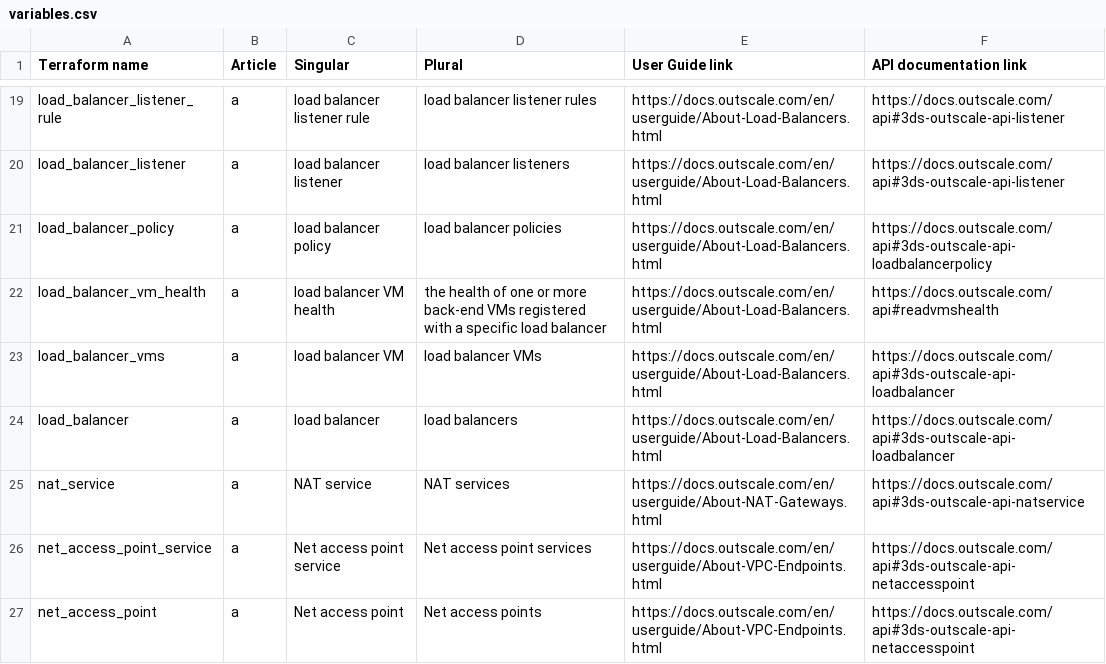
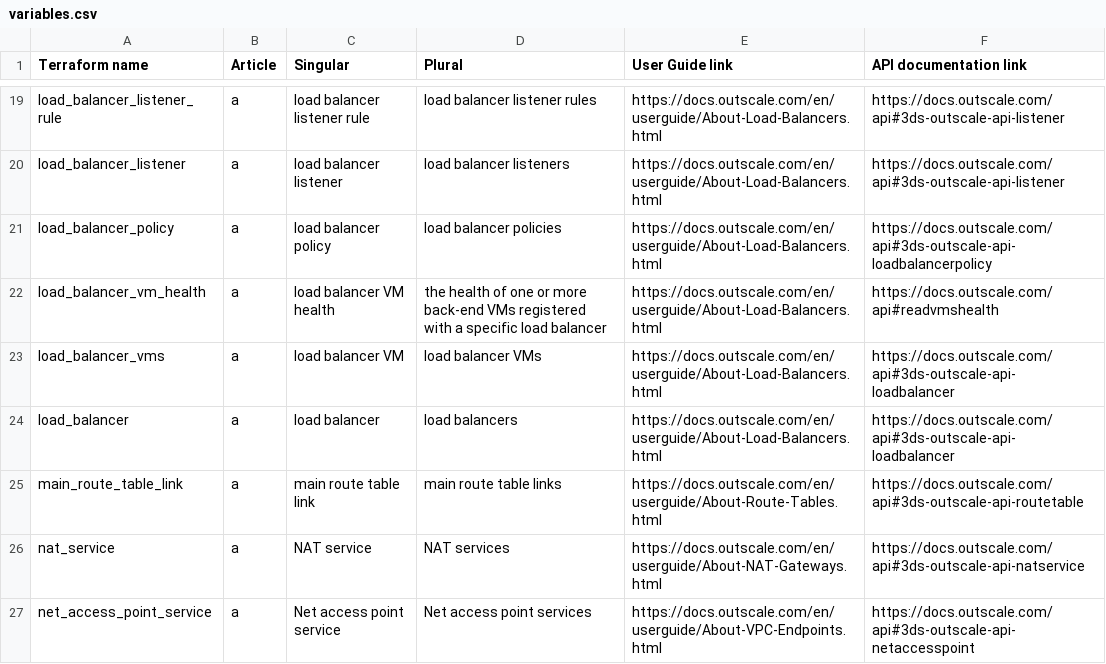
Before and after one commit to outscale/terraform-provider-outscale-doc-components, a CSV file: Content/variables.csv, drawn as a sheet; only a part is shown, gaps mark what is left out; the shorter side is filled out with more unchanged rows.

```diff
--- a/Content/variables.csv
+++ b/Content/variables.csv
@@ -24,2 +24,3 @@ load_balancer_vms,a,load balancer VM,load balancer VMs,https://docs.outscale.com
 load_balancer,a,load balancer,load balancers,https://docs.outscale.com/en/userguide/About-Load-Balancers.html,https://docs.outscale.com/api#3ds-outscale-api-loadbalancer
+main_route_table_link,a,main route table link,main route table links,https://docs.outscale.com/en/userguide/About-Route-Tables.html,https://docs.outscale.com/api#3ds-outscale-api-routetable
 nat_service,a,NAT service,NAT services,https://docs.outscale.com/en/userguide/About-NAT-Gateways.html,https://docs.outscale.com/api#3ds-outscale-api-natservice
```
Also changed, not shown: Content/resource-correspondence.csv, 5 other files.
